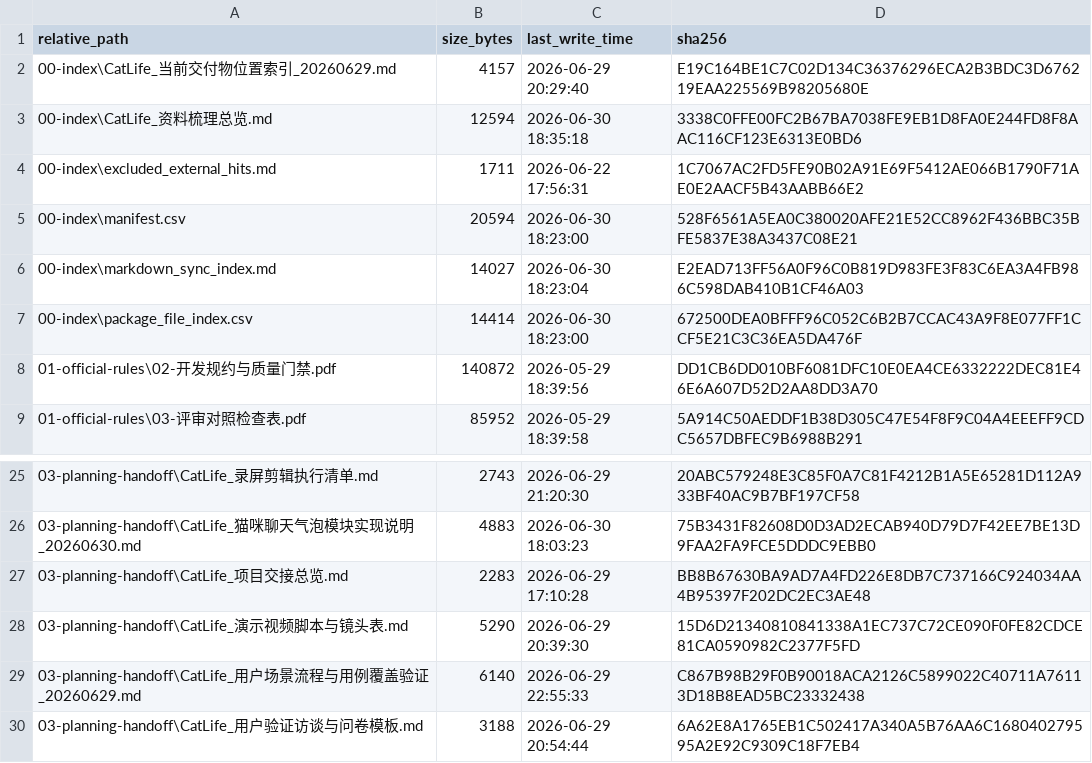
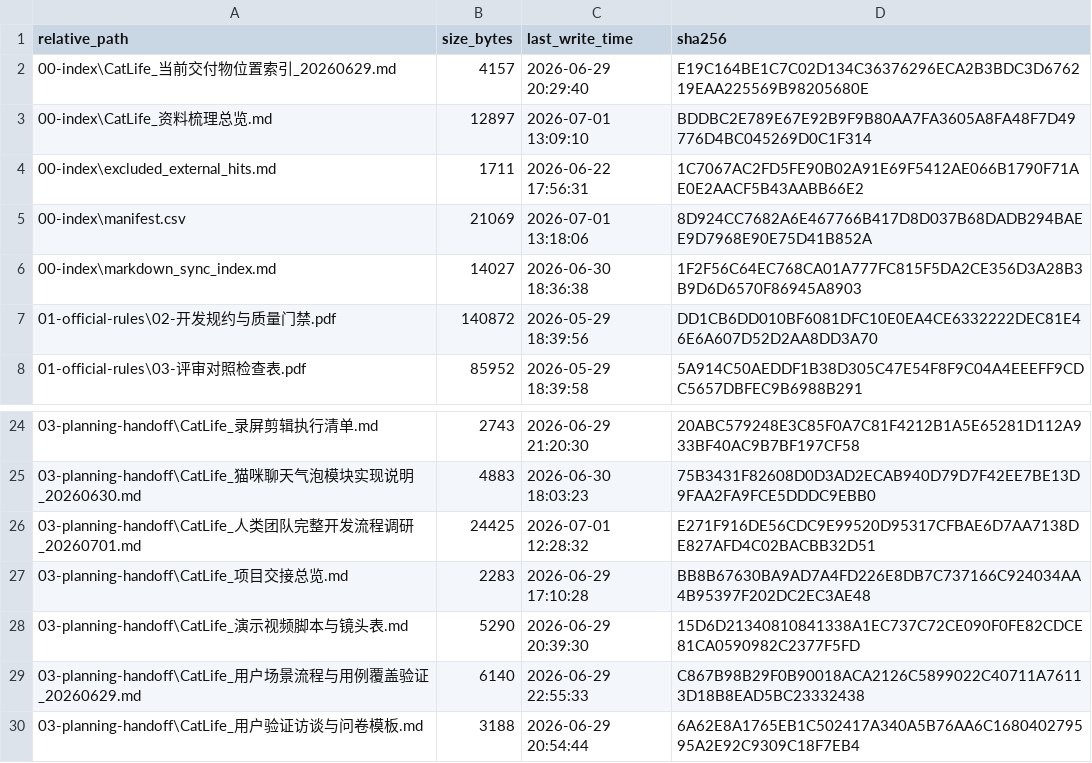
Before and after one commit to JunyeOvO/CatLife, a CSV file: 12-docs-package/00-index/package_file_index.csv, drawn as a sheet; only a part is shown, gaps mark what is left out.

```diff
--- a/12-docs-package/00-index/package_file_index.csv
+++ b/12-docs-package/00-index/package_file_index.csv
@@ -2,7 +2,6 @@
 "00-index\CatLife_当前交付物位置索引_20260629.md","4157","2026-06-29 20:29:40","E19C164BE1C7C02D134C36376296ECA2B3BDC3D676219EAA225569B98205680E"
-"00-index\CatLife_资料梳理总览.md","12594","2026-06-30 18:35:18","3338C0FFE00FC2B67BA7038FE9EB1D8FA0E244FD8F8AAC116CF123E6313E0BD6"
+"00-index\CatLife_资料梳理总览.md","12897","2026-07-01 13:09:10","BDDBC2E789E67E92B9F9B80AA7FA3605A8FA48F7D49776D4BC045269D0C1F314"
 "00-index\excluded_external_hits.md","1711","2026-06-22 17:56:31","1C7067AC2FD5FE90B02A91E69F5412AE066B1790F71AE0E2AACF5B43AABB66E2"
-"00-index\manifest.csv","20594","2026-06-30 18:23:00","528F6561A5EA0C380020AFE21E52CC8962F436BBC35BFE5837E38A3437C08E21"
-"00-index\markdown_sync_index.md","14027","2026-06-30 18:23:04","E2EAD713FF56A0F96C0B819D983FE3F83C6EA3A4FB986C598DAB410B1CF46A03"
-"00-index\package_file_index.csv","14414","2026-06-30 18:23:00","672500DEA0BFFF96C052C6B2B7CCAC43A9F8E077FF1CCF5E21C3C36EA5DA476F"
+"00-index\manifest.csv","21069","2026-07-01 13:18:06","8D924CC7682A6E467766B417D8D037B68DADB294BAEE9D7968E90E75D41B852A"
+"00-index\markdown_sync_index.md","14027","2026-06-30 18:36:38","1F2F56C64EC768CA01A777FC815F5DA2CE356D3A28B3B9D6D6570F86945A8903"
 "01-official-rules\02-开发规约与质量门禁.pdf","140872","2026-05-29 18:39:56","DD1CB6DD010BF6081DFC10E0EA4CE6332222DEC81E46E6A607D52D2AA8DD3A70"
@@ -26,2 +25,3 @@
 "03-planning-handoff\CatLife_猫咪聊天气泡模块实现说明_20260630.md","4883","2026-06-30 18:03:23","75B3431F82608D0D3AD2ECAB940D79D7F42EE7BE13D9FAA2FA9FCE5DDDC9EBB0"
+"03-planning-handoff\CatLife_人类团队完整开发流程调研_20260701.md","24425","2026-07-01 12:28:32","E271F916DE56CDC9E99520D95317CFBAE6D7AA7138DE827AFD4C02BACBB32D51"
 "03-planning-handoff\CatLife_项目交接总览.md","2283","2026-06-29 17:10:28","BB8B67630BA9AD7A4FD226E8DB7C737166C924034AA4B95397F202DC2EC3AE48"
```
Also changed, not shown: 12-docs-package/00-index/manifest.csv, 5 other files.
